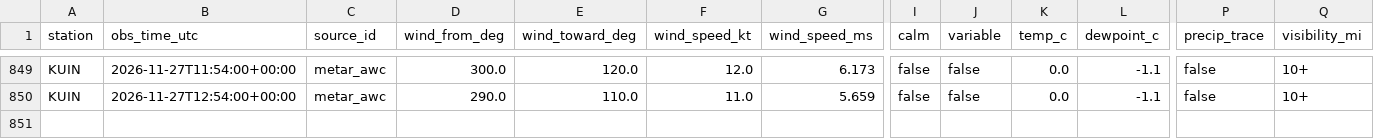
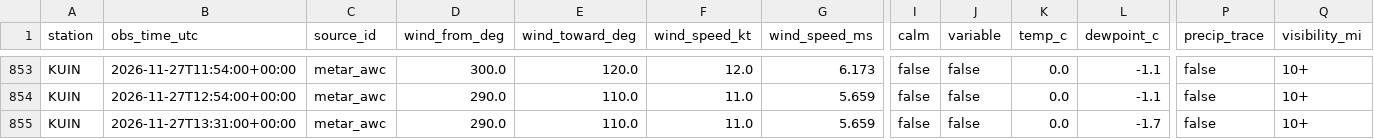
Before and after one commit to Hefrock/konis, a CSV file: data/curated/weather_obs.csv, drawn as a sheet; only a part is shown, gaps mark what is left out; rows hold the shown columns only; the diff covers the shown part only; the diff names each change by its address in the sheet, - before the commit and + after, or states it on an @@ line.

```diff
--- a/data/curated/weather_obs.csv
+++ b/data/curated/weather_obs.csv
+row 855: KUIN | 2026-11-27T13:31:00+00:00 | metar_awc | 290.0 | 110.0 | 11.0 | 5.659 | false | false | 0.0 | -1.7 | false | 10+
```
Also changed, not shown: 5 added rows elsewhere in this file, data/curated/ingestion_health.csv, data/curated/xact_lead.csv, 1 other file.
